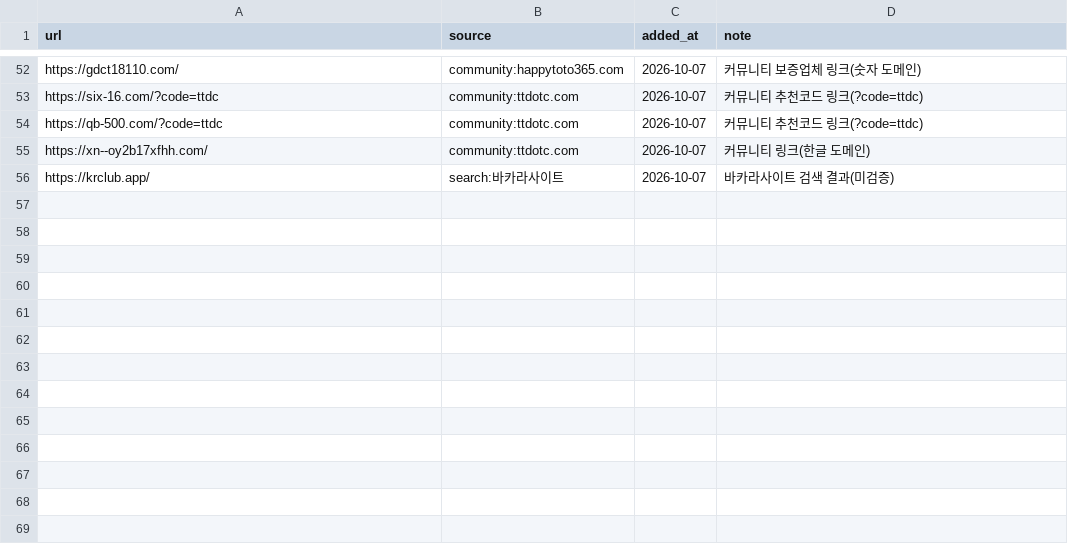
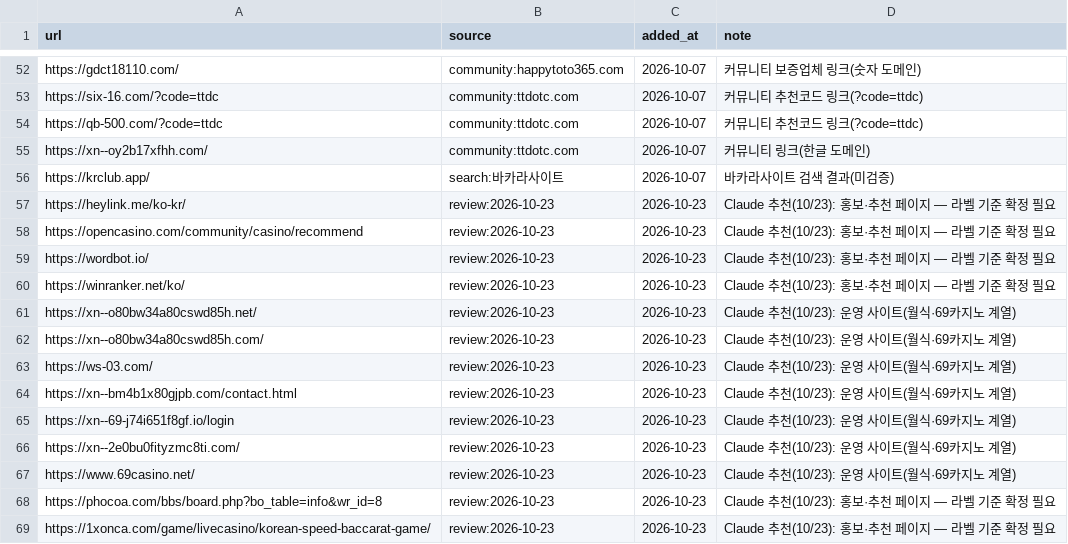
Before and after one commit to Holy-Min/gambling-content-detection, a CSV file: seeds/gambling.csv, drawn as a sheet; only a part is shown, gaps mark what is left out; the diff names each change by its address in the sheet, - before the commit and + after, or states it on an @@ line.

```diff
--- a/seeds/gambling.csv
+++ b/seeds/gambling.csv
+row 57: https://heylink.me/ko-kr/ | review:2026-10-23 | 2026-10-23 | Claude 추천(10/23): 홍보·추천 페이지 — 라벨 기준 확정 필요
+row 58: https://opencasino.com/community/casino/recommend | review:2026-10-23 | 2026-10-23 | Claude 추천(10/23): 홍보·추천 페이지 — 라벨 기준 확정 필요
+row 59: https://wordbot.io/ | review:2026-10-23 | 2026-10-23 | Claude 추천(10/23): 홍보·추천 페이지 — 라벨 기준 확정 필요
+row 60: https://winranker.net/ko/ | review:2026-10-23 | 2026-10-23 | Claude 추천(10/23): 홍보·추천 페이지 — 라벨 기준 확정 필요
+row 61: https://xn--o80bw34a80cswd85h.net/ | review:2026-10-23 | 2026-10-23 | Claude 추천(10/23): 운영 사이트(월식·69카지노 계열)
+row 62: https://xn--o80bw34a80cswd85h.com/ | review:2026-10-23 | 2026-10-23 | Claude 추천(10/23): 운영 사이트(월식·69카지노 계열)
+row 63: https://ws-03.com/ | review:2026-10-23 | 2026-10-23 | Claude 추천(10/23): 운영 사이트(월식·69카지노 계열)
+row 64: https://xn--bm4b1x80gjpb.com/contact.html | review:2026-10-23 | 2026-10-23 | Claude 추천(10/23): 운영 사이트(월식·69카지노 계열)
+row 65: https://xn--69-j74i651f8gf.io/login | review:2026-10-23 | 2026-10-23 | Claude 추천(10/23): 운영 사이트(월식·69카지노 계열)
+row 66: https://xn--2e0bu0fityzmc8ti.com/ | review:2026-10-23 | 2026-10-23 | Claude 추천(10/23): 운영 사이트(월식·69카지노 계열)
+row 67: https://www.69casino.net/ | review:2026-10-23 | 2026-10-23 | Claude 추천(10/23): 운영 사이트(월식·69카지노 계열)
+row 68: https://phocoa.com/bbs/board.php?bo_table=info&wr_id=8 | review:2026-10-23 | 2026-10-23 | Claude 추천(10/23): 홍보·추천 페이지 — 라벨 기준 확정 필요
+row 69: https://1xonca.com/game/livecasino/korean-speed-baccarat-game/ | review:2026-10-23 | 2026-10-23 | Claude 추천(10/23): 홍보·추천 페이지 — 라벨 기준 확정 필요
```
Also changed, not shown: seeds/candidates.csv, seeds/community_lists.csv, 1 other file.
